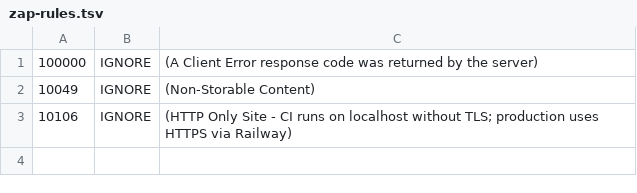
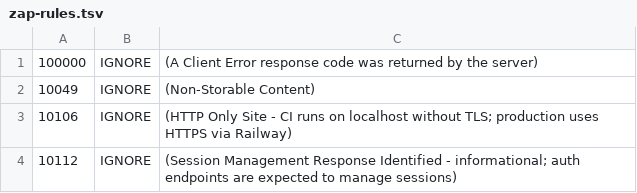
Before and after one commit to ApexAZ/zentropy_scout, a TSV file: .github/zap-rules.tsv, drawn as a sheet.

Commit message:
chore(ci): add ZAP rule 10112 to suppression list
Suppress "Session Management Response Identified" informational alerts
from ZAP DAST scans — auth endpoints are expected to manage sessions.
Also dismissed 50 existing false positive alerts (rule 100000 + 10112).

```diff
--- a/.github/zap-rules.tsv
+++ b/.github/zap-rules.tsv
@@ -3 +3,2 @@
 10106	IGNORE	(HTTP Only Site - CI runs on localhost without TLS; production uses HTTPS via Railway)
+10112	IGNORE	(Session Management Response Identified - informational; auth endpoints are expected to manage sessions)
```
